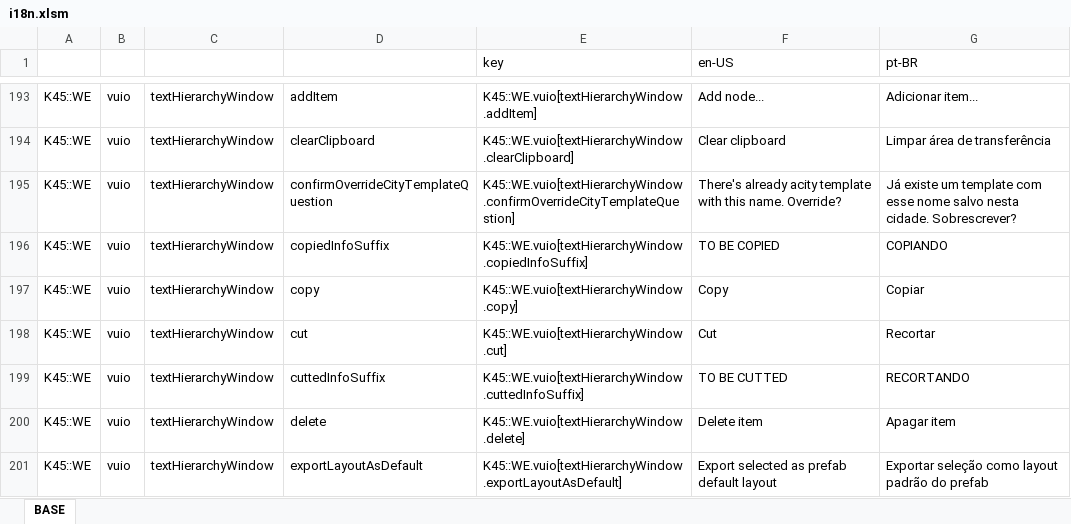
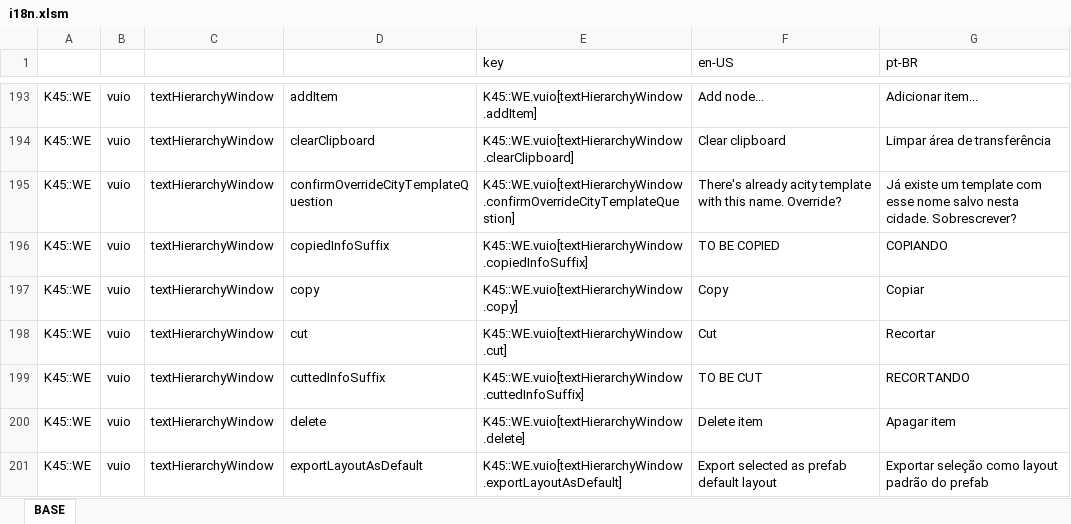
Before and after one commit to klyte45/CS2-WriteEverywhere, an Excel workbook: BelzontWE/i18n/i18n.xlsm, sheet BASE, drawn as a sheet; only a part is shown, gaps mark what is left out; values as stored, in another font and other column widths than the file's, no borders; the diff names each change by its address in the sheet, - before the commit and + after, or states it on an @@ line.

```diff
--- a/BelzontWE/i18n/i18n.xlsm (sheet BASE)
+++ b/BelzontWE/i18n/i18n.xlsm (sheet BASE)
-F199 (en-US): TO BE CUTTED
+F199 (en-US): TO BE CUT
```
Also changed, not shown: 2 other files.
